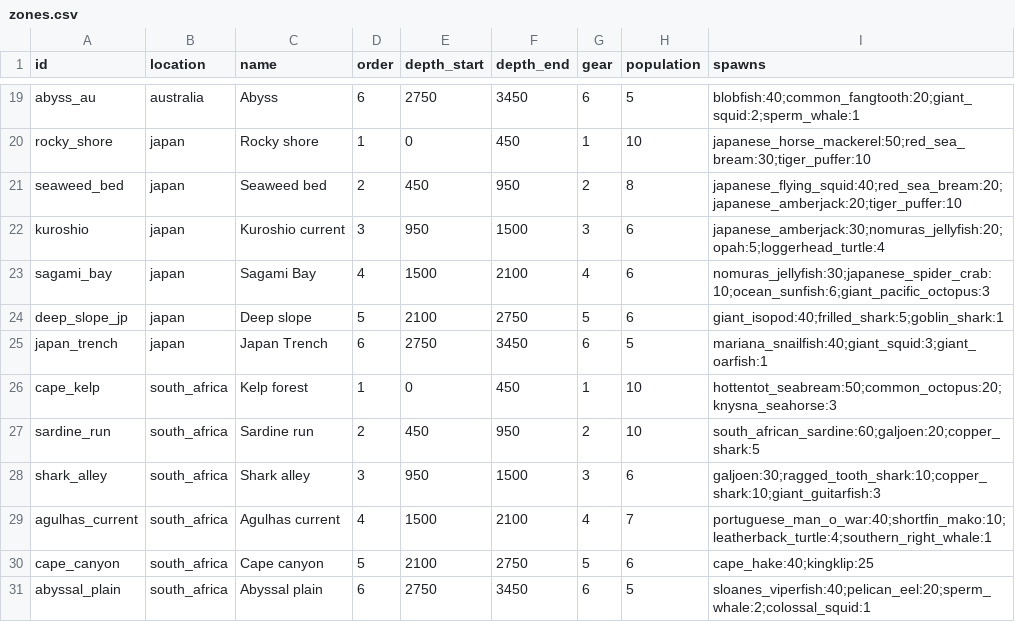
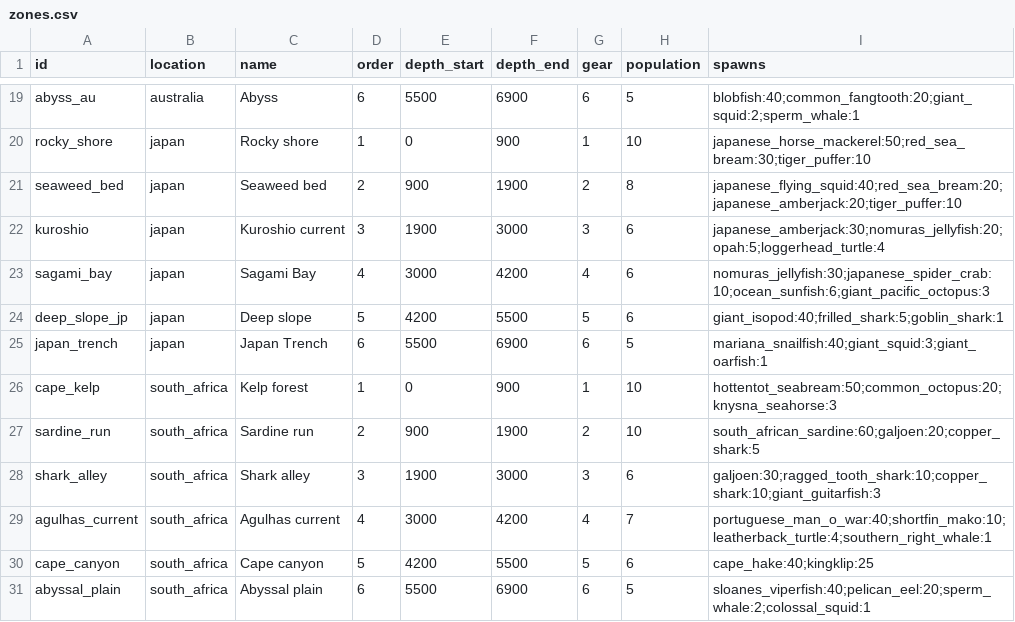
Before and after one commit to aceonline666/fishy-mcfish, a CSV file: data/zones.csv, drawn as a sheet; only a part is shown, gaps mark what is left out; the diff covers the shown part only; the diff names each change by its address in the sheet, - before the commit and + after, or states it on an @@ line.

```diff
--- a/data/zones.csv
+++ b/data/zones.csv
-E19 (depth_start): 2750
+E19 (depth_start): 5500
-F19 (depth_end): 3450
+F19 (depth_end): 6900
-F20 (depth_end): 450
+F20 (depth_end): 900
-E21 (depth_start): 450
+E21 (depth_start): 900
-F21 (depth_end): 950
+F21 (depth_end): 1900
-E22 (depth_start): 950
+E22 (depth_start): 1900
-F22 (depth_end): 1500
+F22 (depth_end): 3000
-E23 (depth_start): 1500
+E23 (depth_start): 3000
-F23 (depth_end): 2100
+F23 (depth_end): 4200
-E24 (depth_start): 2100
+E24 (depth_start): 4200
-F24 (depth_end): 2750
+F24 (depth_end): 5500
-E25 (depth_start): 2750
+E25 (depth_start): 5500
-F25 (depth_end): 3450
+F25 (depth_end): 6900
-F26 (depth_end): 450
+F26 (depth_end): 900
-E27 (depth_start): 450
+E27 (depth_start): 900
-F27 (depth_end): 950
+F27 (depth_end): 1900
-E28 (depth_start): 950
+E28 (depth_start): 1900
-F28 (depth_end): 1500
+F28 (depth_end): 3000
-E29 (depth_start): 1500
+E29 (depth_start): 3000
-F29 (depth_end): 2100
+F29 (depth_end): 4200
-E30 (depth_start): 2100
+E30 (depth_start): 4200
-F30 (depth_end): 2750
+F30 (depth_end): 5500
-E31 (depth_start): 2750
+E31 (depth_start): 5500
-F31 (depth_end): 3450
+F31 (depth_end): 6900
```
Also changed, not shown: 31 edited cells elsewhere in this file, 8 other files.
